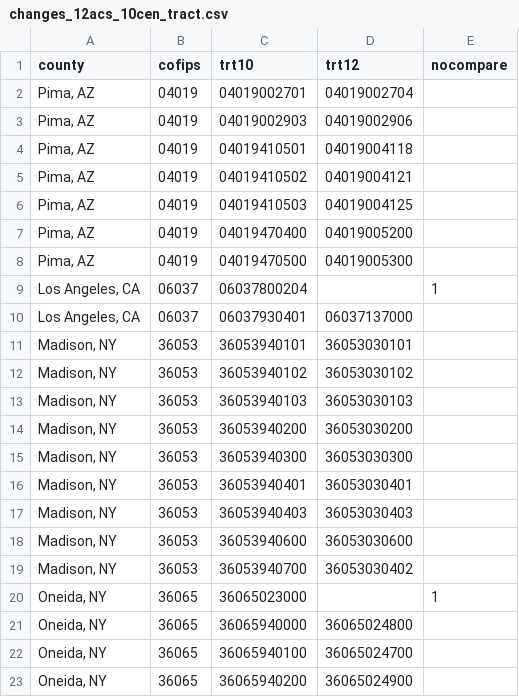
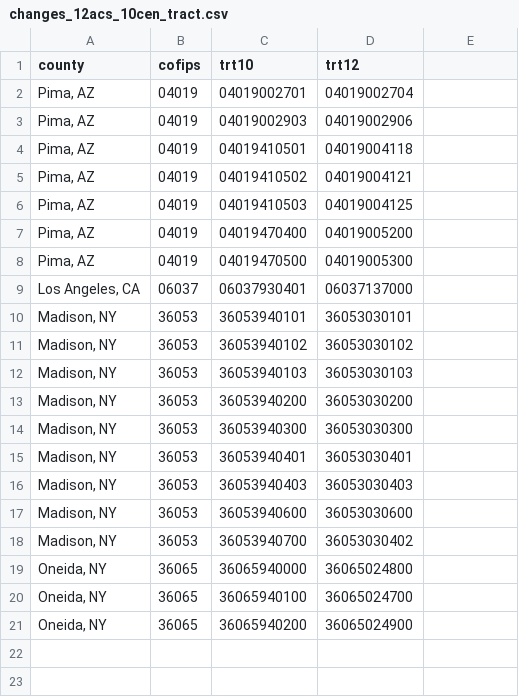
Before and after one commit to EvictionLab/eviction-lab-etl, a CSV file: conf/changes_12acs_10cen_tract.csv, drawn as a sheet; the diff names each change by its address in the sheet, - before the commit and + after, or states it on an @@ line.

Commit message:
add in makefile for checking column values, add script for removing bad values

```diff
--- a/conf/changes_12acs_10cen_tract.csv
+++ b/conf/changes_12acs_10cen_tract.csv
-E1: nocompare
+E1: (empty)
-row 9: Los Angeles, CA | 06037 | 06037800204 |  | 1
-row 20: Oneida, NY | 36065 | 36065023000 |  | 1
```
Also changed, not shown: conf/changes_12acs_10cen_bkg.csv, 11 other files.
